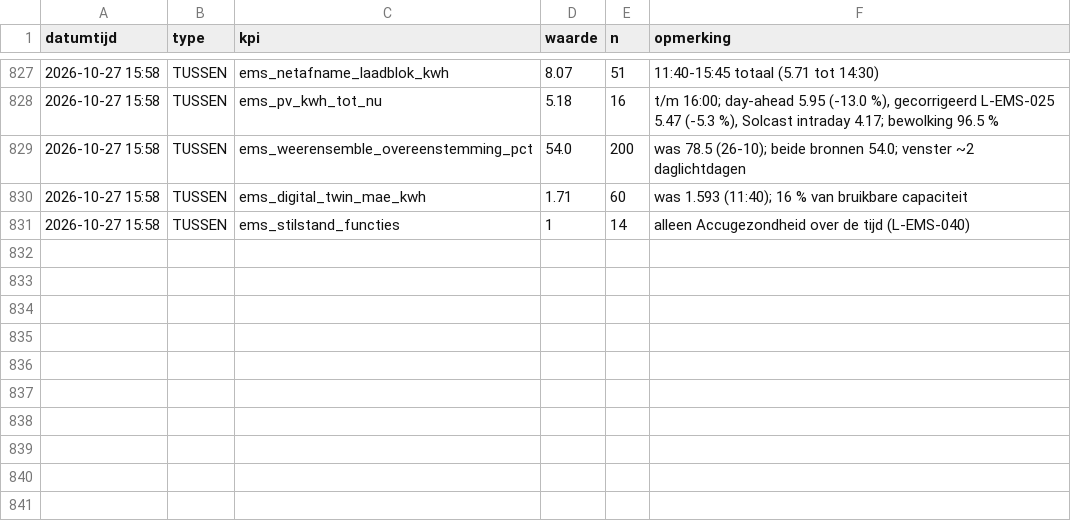
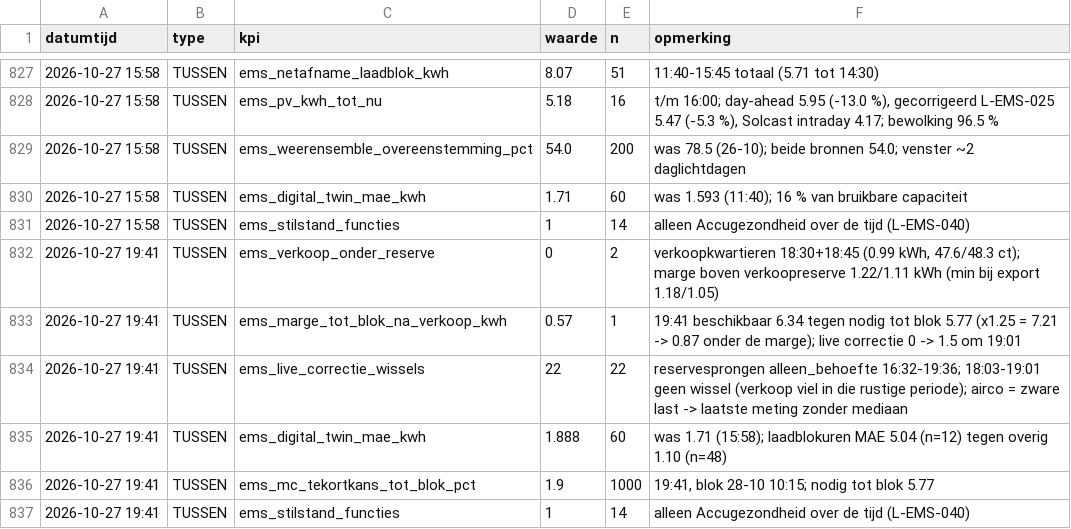
Before and after one commit to Roedie84/Energy-Management-System, a CSV file: KPI.csv, drawn as a sheet; only a part is shown, gaps mark what is left out.

```diff
--- a/KPI.csv
+++ b/KPI.csv
@@ -831 +831,7 @@ datumtijd,type,kpi,waarde,n,opmerking
 2026-10-27 15:58,TUSSEN,ems_stilstand_functies,1,14,"alleen Accugezondheid over de tijd (L-EMS-040)"
+2026-10-27 19:41,TUSSEN,ems_verkoop_onder_reserve,0,2,"verkoopkwartieren 18:30+18:45 (0.99 kWh, 47.6/48.3 ct); marge boven verkoopreserve 1.22/1.11 kWh (min bij export 1.18/1.05)"
+2026-10-27 19:41,TUSSEN,ems_marge_tot_blok_na_verkoop_kwh,0.57,1,"19:41 beschikbaar 6.34 tegen nodig tot blok 5.77 (x1.25 = 7.21 -> 0.87 onder de marge); live correctie 0 -> 1.5 om 19:01"
+2026-10-27 19:41,TUSSEN,ems_live_correctie_wissels,22,22,"reservesprongen alleen_behoefte 16:32-19:36; 18:03-19:01 geen wissel (verkoop viel in die rustige periode); airco = zware last -> laatste meting zonder mediaan"
+2026-10-27 19:41,TUSSEN,ems_digital_twin_mae_kwh,1.888,60,"was 1.71 (15:58); laadblokuren MAE 5.04 (n=12) tegen overig 1.10 (n=48)"
+2026-10-27 19:41,TUSSEN,ems_mc_tekortkans_tot_blok_pct,1.9,1000,"19:41, blok 28-10 10:15; nodig tot blok 5.77"
+2026-10-27 19:41,TUSSEN,ems_stilstand_functies,1,14,"alleen Accugezondheid over de tijd (L-EMS-040)"
```
Also changed, not shown: 1 other file.
